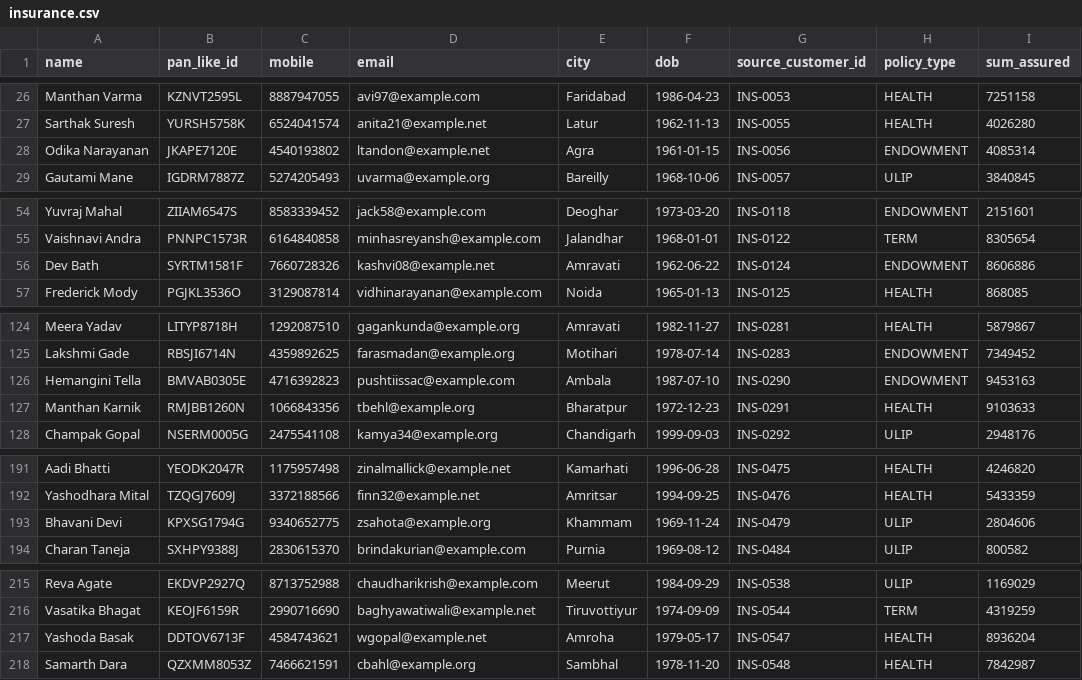
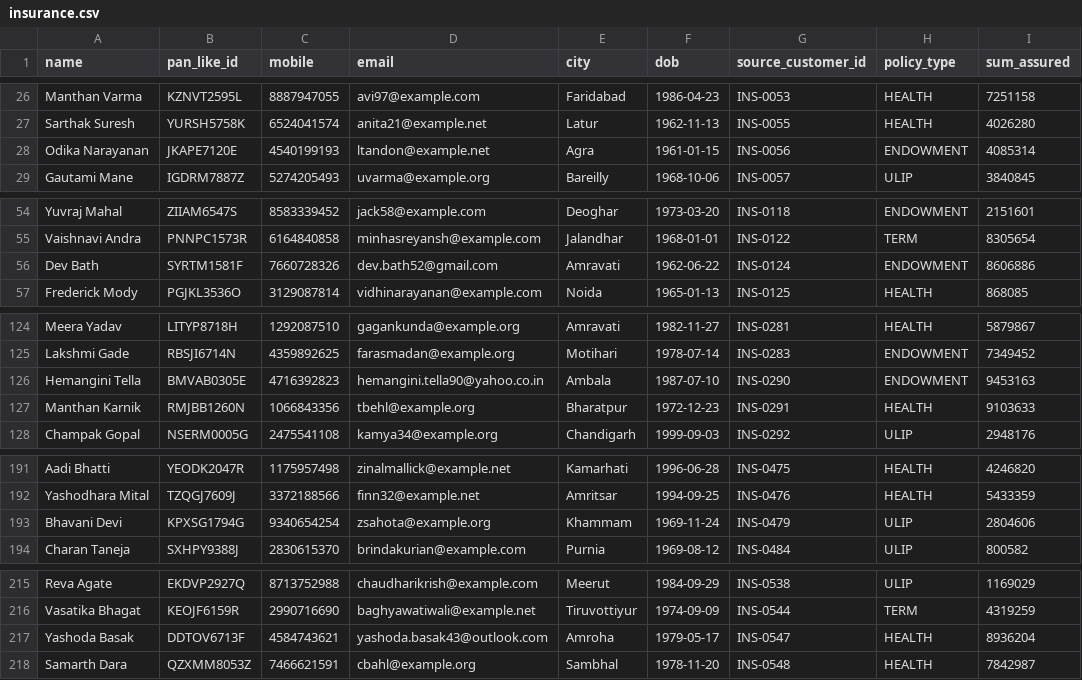
Before and after one commit to jainkrisha/unifyX, a CSV file: backend/data/raw/financial/insurance.csv, drawn as a sheet; only a part is shown, gaps mark what is left out; the diff covers the shown part only; the diff names each change by its address in the sheet, - before the commit and + after, or states it on an @@ line.

```diff
--- a/backend/data/raw/financial/insurance.csv
+++ b/backend/data/raw/financial/insurance.csv
-C28 (mobile): 4540193802
+C28 (mobile): 4540199193
-D56 (email): kashvi08@example.net
+D56 (email): dev.bath52@gmail.com
-D126 (email): pushtiissac@example.com
+D126 (email): hemangini.tella90@yahoo.co.in
-C193 (mobile): 9340652775
+C193 (mobile): 9340654254
-D217 (email): wgopal@example.net
+D217 (email): yashoda.basak43@outlook.com
```
Also changed, not shown: 1 edited cell elsewhere in this file, backend/data/raw/financial/loans.csv, backend/data/raw/financial/mutual_funds.csv, 13 other files.
